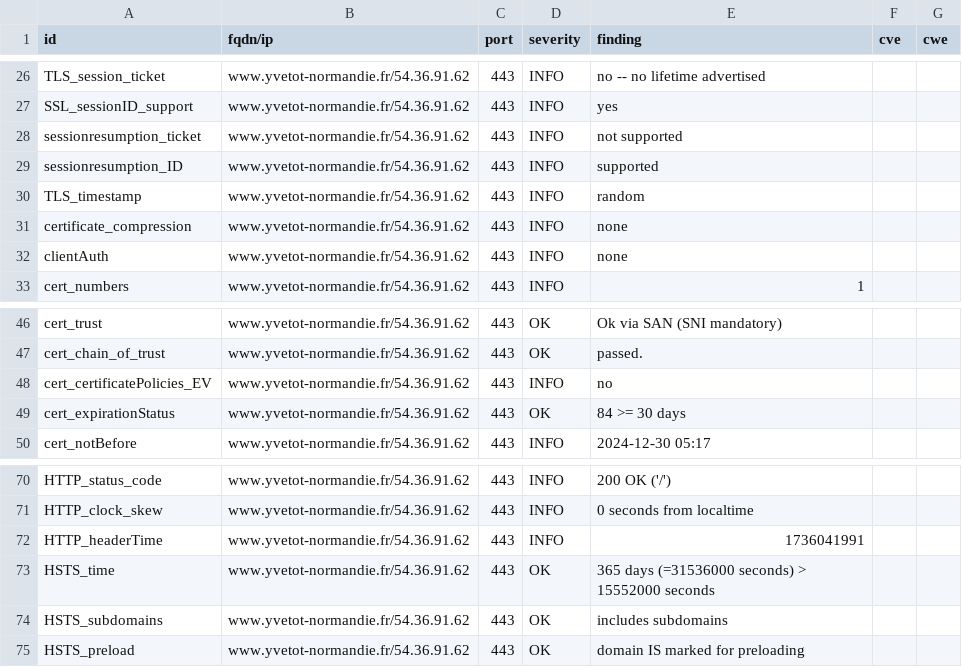
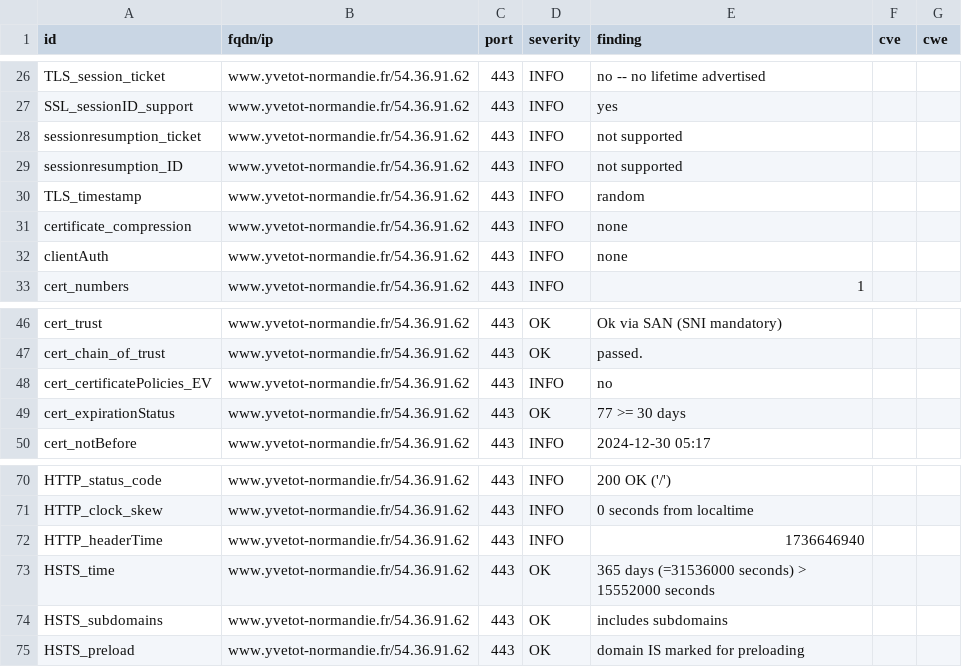
Before and after one commit to CDC-Yvetot-Normandie/dashlord, a CSV file: results/aHR0cHM6Ly93d3cueXZldG90LW5vcm1hbmRpZS5mcg==/testssl.csv, drawn as a sheet; only a part is shown, gaps mark what is left out.

```diff
--- a/results/aHR0cHM6Ly93d3cueXZldG90LW5vcm1hbmRpZS5mcg==/testssl.csv
+++ b/results/aHR0cHM6Ly93d3cueXZldG90LW5vcm1hbmRpZS5mcg==/testssl.csv
@@ -28,3 +28,3 @@
 "sessionresumption_ticket","www.yvetot-normandie.fr/54.36.91.62","443","INFO","not supported","",""
-"sessionresumption_ID","www.yvetot-normandie.fr/54.36.91.62","443","INFO","supported","",""
+"sessionresumption_ID","www.yvetot-normandie.fr/54.36.91.62","443","INFO","not supported","",""
 "TLS_timestamp","www.yvetot-normandie.fr/54.36.91.62","443","INFO","random","",""
@@ -48,3 +48,3 @@
 "cert_certificatePolicies_EV","www.yvetot-normandie.fr/54.36.91.62","443","INFO","no","",""
-"cert_expirationStatus","www.yvetot-normandie.fr/54.36.91.62","443","OK","84 >= 30 days","",""
+"cert_expirationStatus","www.yvetot-normandie.fr/54.36.91.62","443","OK","77 >= 30 days","",""
 "cert_notBefore","www.yvetot-normandie.fr/54.36.91.62","443","INFO","2024-12-30 05:17","",""
@@ -71,3 +71,3 @@
 "HTTP_clock_skew","www.yvetot-normandie.fr/54.36.91.62","443","INFO","0 seconds from localtime","",""
-"HTTP_headerTime","www.yvetot-normandie.fr/54.36.91.62","443","INFO","1736041991","",""
+"HTTP_headerTime","www.yvetot-normandie.fr/54.36.91.62","443","INFO","1736646940","",""
 "HSTS_time","www.yvetot-normandie.fr/54.36.91.62","443","OK","365 days (=31536000 seconds) > 15552000 seconds","",""
```
Also changed, not shown: 8 other files.
